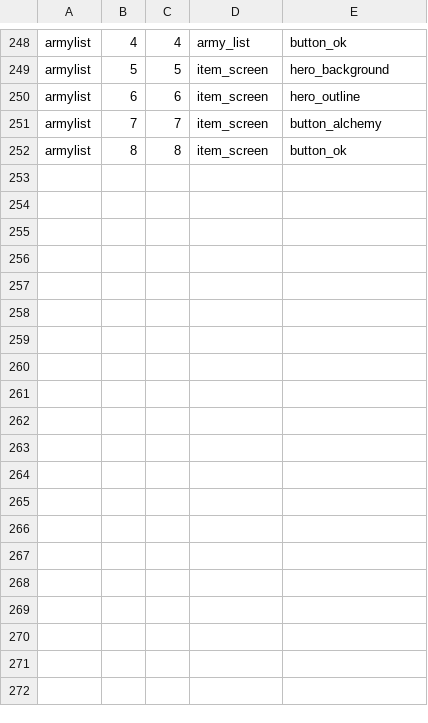
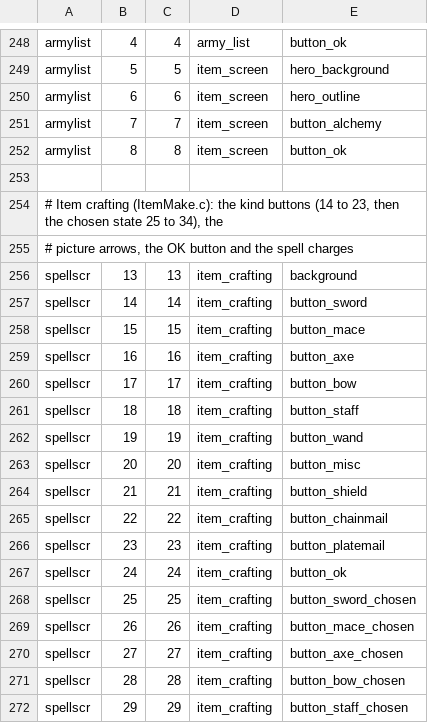
Before and after one commit to mk572/rust_fantasy_4X, a TSV file: crates/f4x-tools/screens.tsv, drawn as a sheet; only a part is shown, gaps mark what is left out; the diff covers the shown part only; the diff names each change by its address in the sheet, - before the commit and + after, or states it on an @@ line.

```diff
--- a/crates/f4x-tools/screens.tsv
+++ b/crates/f4x-tools/screens.tsv
+row 253: (empty)
+row 254: # Item crafting (ItemMake.c): the kind buttons (14 to 23, then the chosen state 25 to 34), the
+row 255: # picture arrows, the OK button and the spell charges
+row 256: spellscr | 13 | 13 | item_crafting | background
+row 257: spellscr | 14 | 14 | item_crafting | button_sword
+row 258: spellscr | 15 | 15 | item_crafting | button_mace
+row 259: spellscr | 16 | 16 | item_crafting | button_axe
+row 260: spellscr | 17 | 17 | item_crafting | button_bow
+row 261: spellscr | 18 | 18 | item_crafting | button_staff
+row 262: spellscr | 19 | 19 | item_crafting | button_wand
+row 263: spellscr | 20 | 20 | item_crafting | button_misc
+row 264: spellscr | 21 | 21 | item_crafting | button_shield
+row 265: spellscr | 22 | 22 | item_crafting | button_chainmail
+row 266: spellscr | 23 | 23 | item_crafting | button_platemail
+row 267: spellscr | 24 | 24 | item_crafting | button_ok
+row 268: spellscr | 25 | 25 | item_crafting | button_sword_chosen
+row 269: spellscr | 26 | 26 | item_crafting | button_mace_chosen
+row 270: spellscr | 27 | 27 | item_crafting | button_axe_chosen
+row 271: spellscr | 28 | 28 | item_crafting | button_bow_chosen
+row 272: spellscr | 29 | 29 | item_crafting | button_staff_chosen
```
Also changed, not shown: 12 added rows elsewhere in this file, 2 other files.
